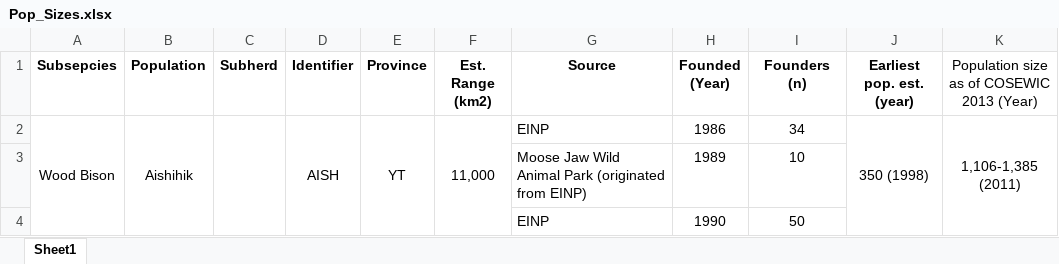
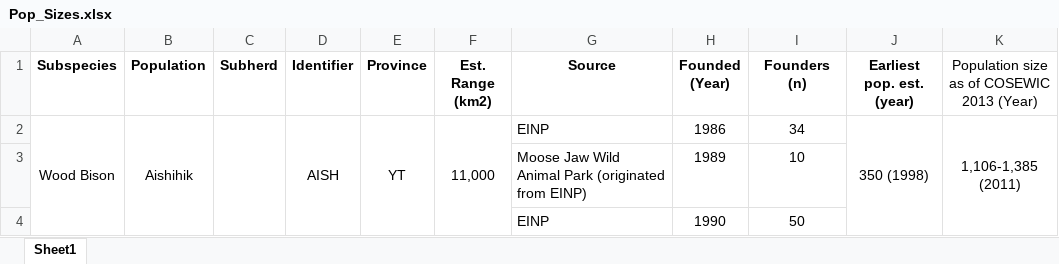
Before and after one commit to alexdepew/woodbison, an Excel workbook: tables/Pop_Sizes.xlsx, sheet Sheet1, drawn as a sheet; only a part is shown; values as stored, in another font and other column widths than the file's, no borders; the diff names each change by its address in the sheet, - before the commit and + after, or states it on an @@ line.

```diff
--- a/tables/Pop_Sizes.xlsx (sheet Sheet1)
+++ b/tables/Pop_Sizes.xlsx (sheet Sheet1)
-A1: Subsepcies
+A1: Subspecies
```
Also changed, not shown: 14 other files.
